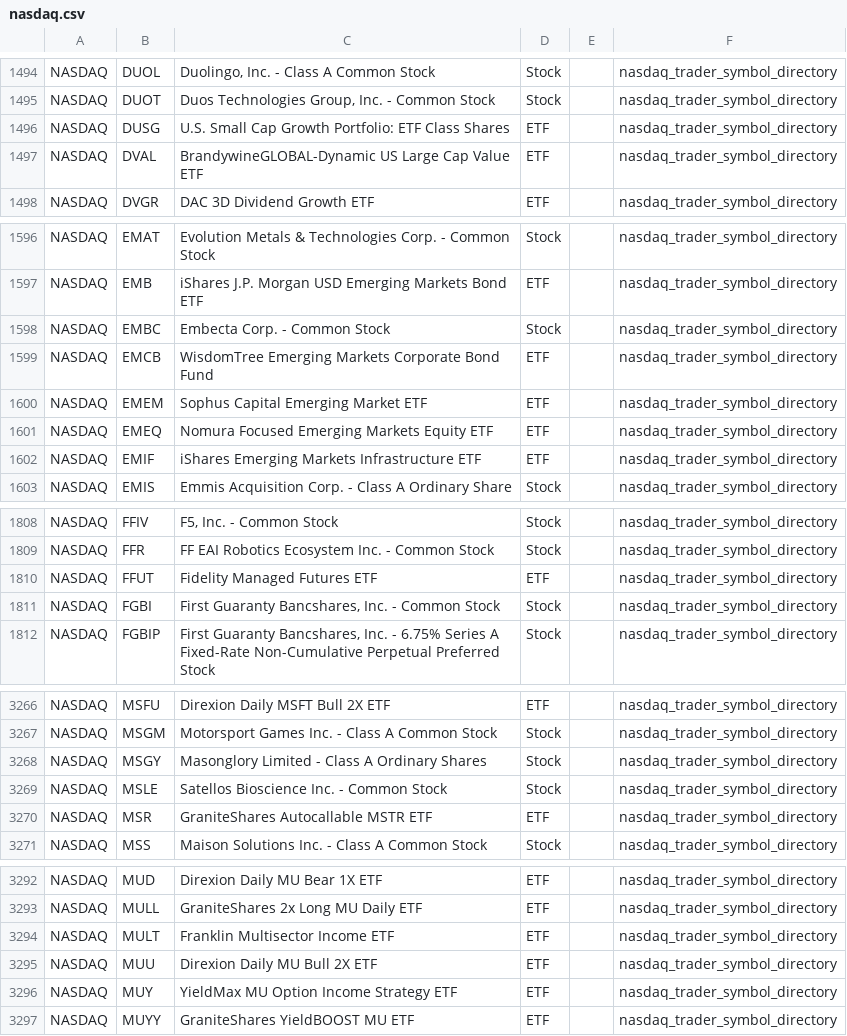
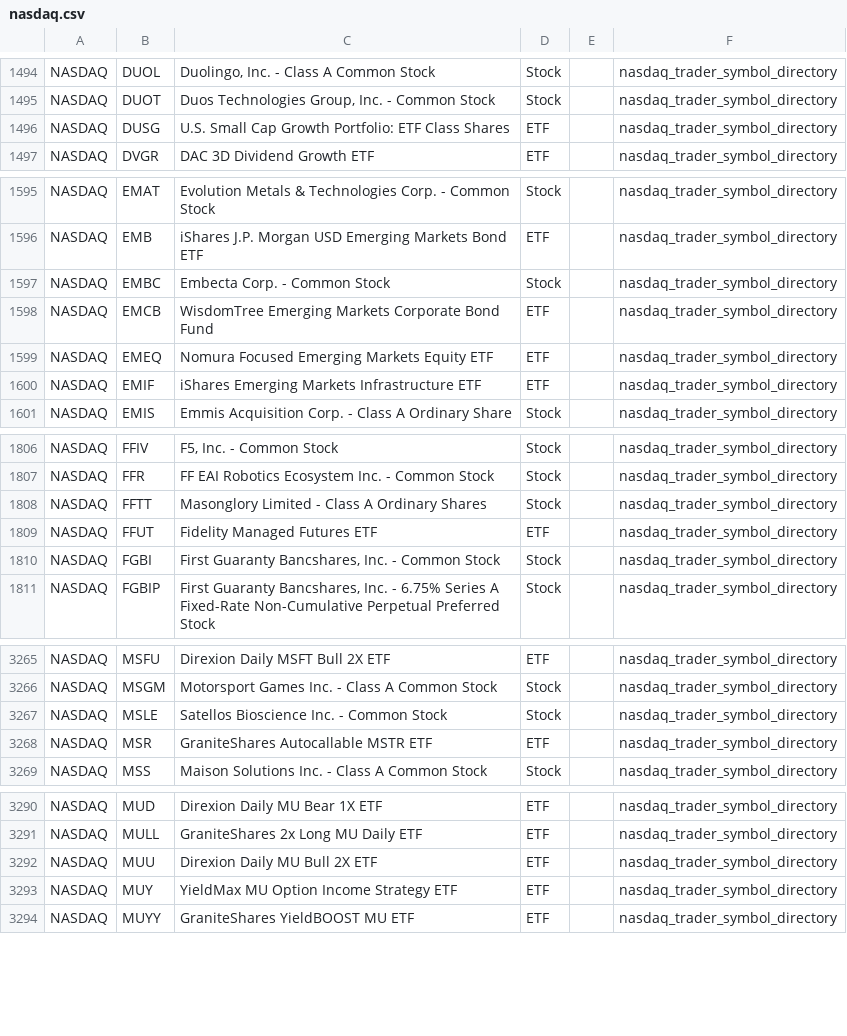
Before and after one commit to mrft/ticker-chronicle, a CSV file: data/raw/nasdaq.csv, drawn as a sheet; only a part is shown, gaps mark what is left out; the diff covers the shown part only.

```diff
--- a/data/raw/nasdaq.csv
+++ b/data/raw/nasdaq.csv
@@ -1496,3 +1496,2 @@ NASDAQ,DUOT,"Duos Technologies Group, Inc. - Common Stock",Stock,,nasdaq_trader_
 NASDAQ,DUSG,U.S. Small Cap Growth Portfolio: ETF Class Shares,ETF,,nasdaq_trader_symbol_directory
-NASDAQ,DVAL,BrandywineGLOBAL-Dynamic US Large Cap Value ETF,ETF,,nasdaq_trader_symbol_directory
 NASDAQ,DVGR,DAC 3D Dividend Growth ETF,ETF,,nasdaq_trader_symbol_directory
@@ -1599,3 +1598,2 @@ NASDAQ,EMBC,Embecta Corp. - Common Stock,Stock,,nasdaq_trader_symbol_directory
 NASDAQ,EMCB,WisdomTree Emerging Markets Corporate Bond Fund,ETF,,nasdaq_trader_symbol_directory
-NASDAQ,EMEM,Sophus Capital Emerging Market ETF,ETF,,nasdaq_trader_symbol_directory
 NASDAQ,EMEQ,Nomura Focused Emerging Markets Equity ETF,ETF,,nasdaq_trader_symbol_directory
@@ -1809,2 +1807,3 @@ NASDAQ,FFIV,"F5, Inc. - Common Stock",Stock,,nasdaq_trader_symbol_directory
 NASDAQ,FFR,FF EAI Robotics Ecosystem Inc. - Common Stock,Stock,,nasdaq_trader_symbol_directory
+NASDAQ,FFTT,Masonglory Limited - Class A Ordinary Shares,Stock,,nasdaq_trader_symbol_directory
 NASDAQ,FFUT,Fidelity Managed Futures ETF,ETF,,nasdaq_trader_symbol_directory
@@ -3267,3 +3266,2 @@ NASDAQ,MSFU,Direxion Daily MSFT Bull 2X ETF,ETF,,nasdaq_trader_symbol_directory
 NASDAQ,MSGM,Motorsport Games Inc. - Class A Common Stock,Stock,,nasdaq_trader_symbol_directory
-NASDAQ,MSGY,Masonglory Limited - Class A Ordinary Shares,Stock,,nasdaq_trader_symbol_directory
 NASDAQ,MSLE,Satellos Bioscience Inc. - Common Stock,Stock,,nasdaq_trader_symbol_directory
@@ -3293,3 +3291,2 @@ NASDAQ,MUD,Direxion Daily MU Bear 1X ETF,ETF,,nasdaq_trader_symbol_directory
 NASDAQ,MULL,GraniteShares 2x Long MU Daily ETF,ETF,,nasdaq_trader_symbol_directory
-NASDAQ,MULT,Franklin Multisector Income ETF,ETF,,nasdaq_trader_symbol_directory
 NASDAQ,MUU,Direxion Daily MU Bull 2X ETF,ETF,,nasdaq_trader_symbol_directory
```
Also changed, not shown: 1 removed row elsewhere in this file, 2 other files.
